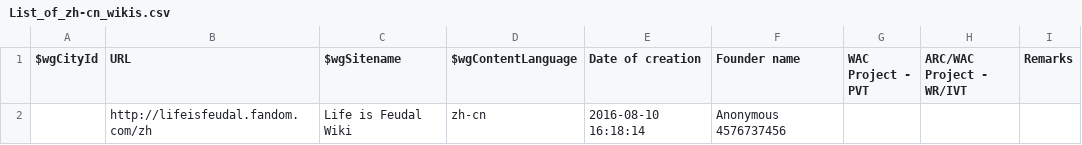
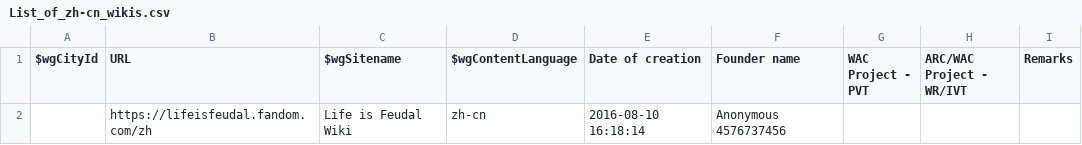
Before and after one commit to fandom-zh/fandom-zh-doc, a CSV file: List_of_zh-cn_wikis.csv, drawn as a sheet.

Commit message:
Update URL: http:// to https://

```diff
--- a/List_of_zh-cn_wikis.csv
+++ b/List_of_zh-cn_wikis.csv
@@ -1,2 +1,2 @@
 "$wgCityId","URL","$wgSitename","$wgContentLanguage","Date of creation","Founder name","WAC Project - PVT","ARC/WAC Project - WR/IVT","Remarks"
-"","http://lifeisfeudal.fandom.com/zh","Life is Feudal Wiki","zh-cn","2016-08-10 16:18:14","Anonymous 4576737456","","",""
+"","https://lifeisfeudal.fandom.com/zh","Life is Feudal Wiki","zh-cn","2016-08-10 16:18:14","Anonymous 4576737456","","",""
```
